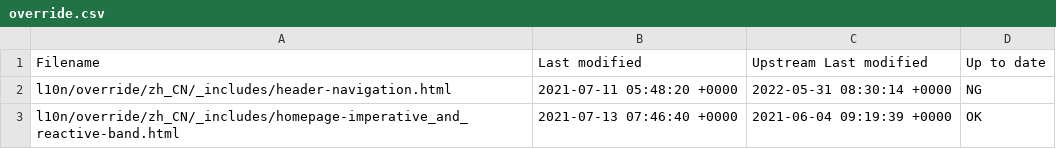
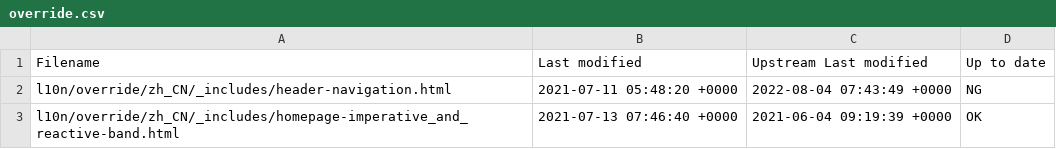
Before and after one commit to giant35/quarkusZH, a CSV file: l10n/stats/override.csv, drawn as a sheet.

Commit message:
Update override stats

```diff
--- a/l10n/stats/override.csv
+++ b/l10n/stats/override.csv
@@ -1,3 +1,3 @@
 Filename, Last modified, Upstream Last modified, Up to date
-l10n/override/zh_CN/_includes/header-navigation.html, 2021-07-11 05:48:20 +0000, 2022-05-31 08:30:14 +0000, NG
+l10n/override/zh_CN/_includes/header-navigation.html, 2021-07-11 05:48:20 +0000, 2022-08-04 07:43:49 +0000, NG
 l10n/override/zh_CN/_includes/homepage-imperative_and_reactive-band.html, 2021-07-13 07:46:40 +0000, 2021-06-04 09:19:39 +0000, OK
```
